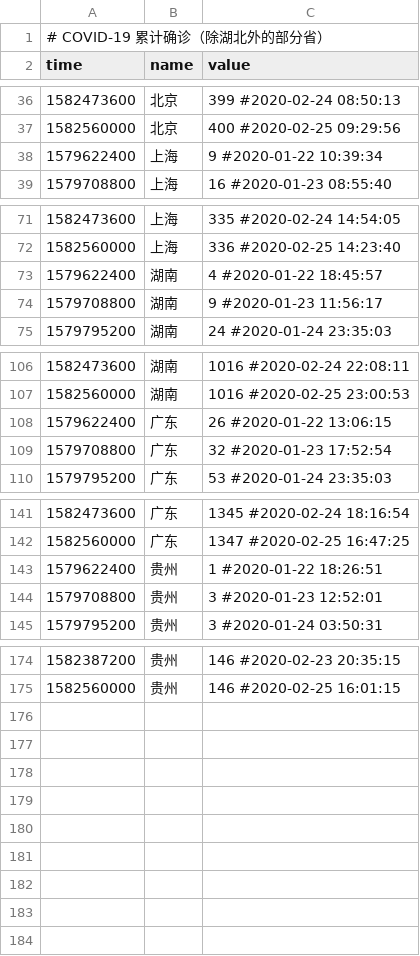
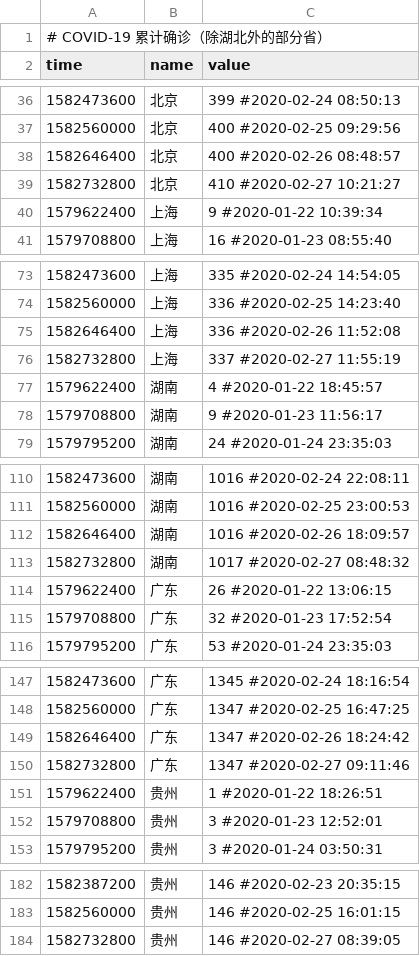
Before and after one commit to woowu/nCov-2019-stats, a CSV file: data/mainland-ex-hubei.csv, drawn as a sheet; only a part is shown, gaps mark what is left out.

```diff
--- a/data/mainland-ex-hubei.csv
+++ b/data/mainland-ex-hubei.csv
@@ -37,2 +37,4 @@ time,name,value
 1582560000,北京,400 #2020-02-25 09:29:56
+1582646400,北京,400 #2020-02-26 08:48:57
+1582732800,北京,410 #2020-02-27 10:21:27
 1579622400,上海,9 #2020-01-22 10:39:34
@@ -72,2 +74,4 @@ time,name,value
 1582560000,上海,336 #2020-02-25 14:23:40
+1582646400,上海,336 #2020-02-26 11:52:08
+1582732800,上海,337 #2020-02-27 11:55:19
 1579622400,湖南,4 #2020-01-22 18:45:57
@@ -107,2 +111,4 @@ time,name,value
 1582560000,湖南,1016 #2020-02-25 23:00:53
+1582646400,湖南,1016 #2020-02-26 18:09:57
+1582732800,湖南,1017 #2020-02-27 08:48:32
 1579622400,广东,26 #2020-01-22 13:06:15
@@ -142,2 +148,4 @@ time,name,value
 1582560000,广东,1347 #2020-02-25 16:47:25
+1582646400,广东,1347 #2020-02-26 18:24:42
+1582732800,广东,1347 #2020-02-27 09:11:46
 1579622400,贵州,1 #2020-01-22 18:26:51
@@ -175 +183,2 @@ time,name,value
 1582560000,贵州,146 #2020-02-25 16:01:15
+1582732800,贵州,146 #2020-02-27 08:39:05
```
Also changed, not shown: data/mainland-ex-hubei-daily.csv, data/mainland-hubei-daily.csv, 30 other files.
